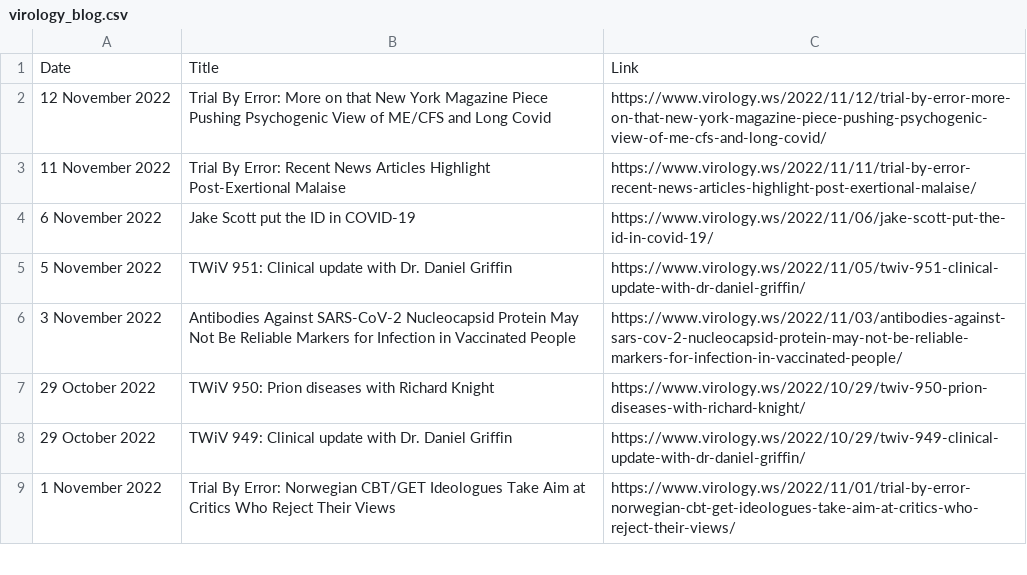
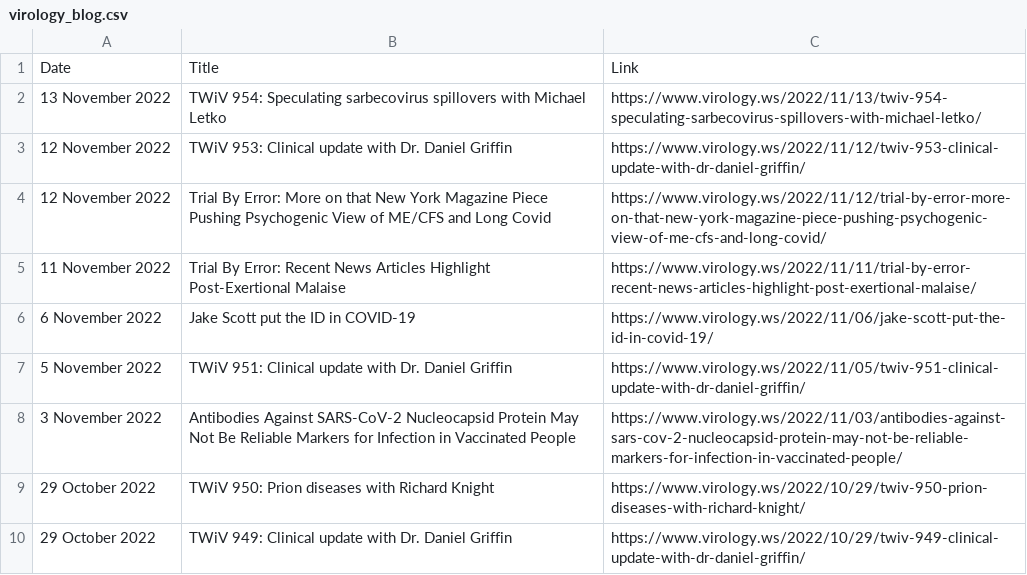
Before and after one commit to bbennett80/virology_blog, a CSV file: virology_blog.csv, drawn as a sheet; only a part is shown; the shorter side is filled out with more unchanged rows.

```diff
--- a/virology_blog.csv
+++ b/virology_blog.csv
@@ -1,2 +1,4 @@
 Date,Title,Link
+13 November 2022,TWiV 954: Speculating sarbecovirus spillovers with Michael Letko,https://www.virology.ws/2022/11/13/twiv-954-speculating-sarbecovirus-spillovers-with-michael-letko/
+12 November 2022,TWiV 953: Clinical update with Dr. Daniel Griffin,https://www.virology.ws/2022/11/12/twiv-953-clinical-update-with-dr-daniel-griffin/
 12 November 2022,Trial By Error: More on that New York Magazine Piece Pushing Psychogenic View of ME/CFS and Long Covid,https://www.virology.ws/2022/11/12/trial-by-error-more-on-that-new-york-magazine-piece-pushing-psychogenic-view-of-me-cfs-and-long-covid/
```
